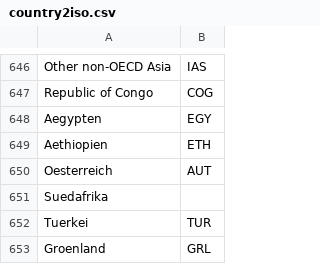
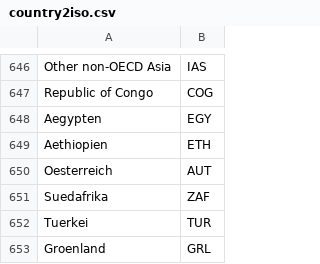
Before and after one commit to pik-piam/madrat, a CSV file: inst/extdata/country2iso.csv, drawn as a sheet; only a part is shown, gaps mark what is left out.

Commit message:
bugfix in country2iso.csv

```diff
--- a/inst/extdata/country2iso.csv
+++ b/inst/extdata/country2iso.csv
@@ -650,3 +650,3 @@ Aethiopien;ETH
 Oesterreich;AUT
-Suedafrika;
+Suedafrika;ZAF
 Tuerkei;TUR
```
Also changed, not shown: 1 other file.
